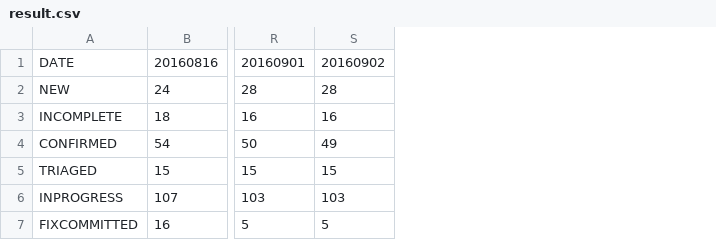
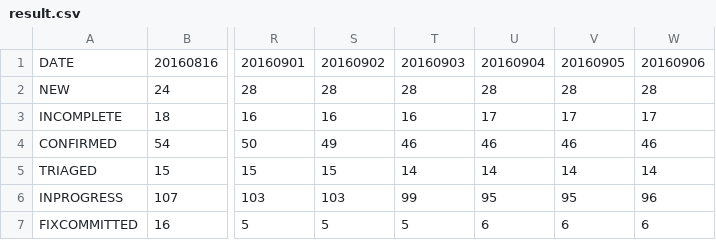
Before and after one commit to oomichi/bug-counter, a CSV file: data/result.csv, drawn as a sheet; only a part is shown, gaps mark what is left out; the diff names each change by its address in the sheet, - before the commit and + after, or states it on an @@ line.

Commit message:
Update new data

```diff
--- a/data/result.csv
+++ b/data/result.csv
+column T, rows 1-7: 20160903 | 28 | 16 | 46 | 14 | 99 | 5
+column U, rows 1-7: 20160904 | 28 | 17 | 46 | 14 | 95 | 6
+column V, rows 1-7: 20160905 | 28 | 17 | 46 | 14 | 95 | 6
+column W, rows 1-7: 20160906 | 28 | 17 | 46 | 14 | 96 | 6
```
Also changed, not shown: 2 other files.
